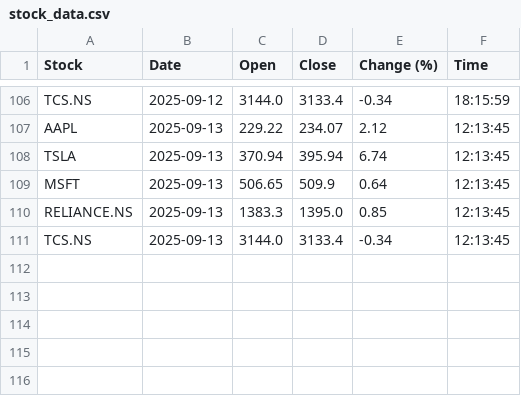
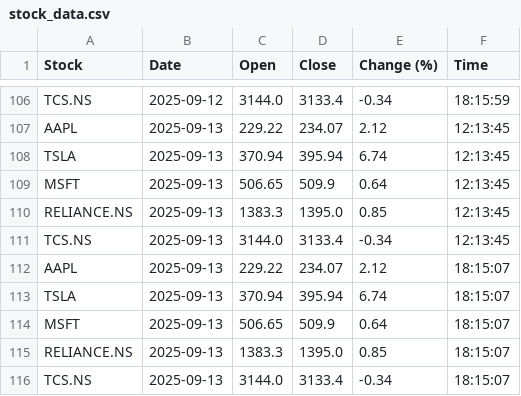
Before and after one commit to Sarvesh-Jhawar/Stocks-Automation, a CSV file: data/stock_data.csv, drawn as a sheet; only a part is shown, gaps mark what is left out.

Commit message:
Daily stock update 2025-09-13

```diff
--- a/data/stock_data.csv
+++ b/data/stock_data.csv
@@ -111 +111,6 @@ RELIANCE.NS,2025-09-13,1383.3,1395.0,0.85,12:13:45
 TCS.NS,2025-09-13,3144.0,3133.4,-0.34,12:13:45
+AAPL,2025-09-13,229.22,234.07,2.12,18:15:07
+TSLA,2025-09-13,370.94,395.94,6.74,18:15:07
+MSFT,2025-09-13,506.65,509.9,0.64,18:15:07
+RELIANCE.NS,2025-09-13,1383.3,1395.0,0.85,18:15:07
+TCS.NS,2025-09-13,3144.0,3133.4,-0.34,18:15:07
```
